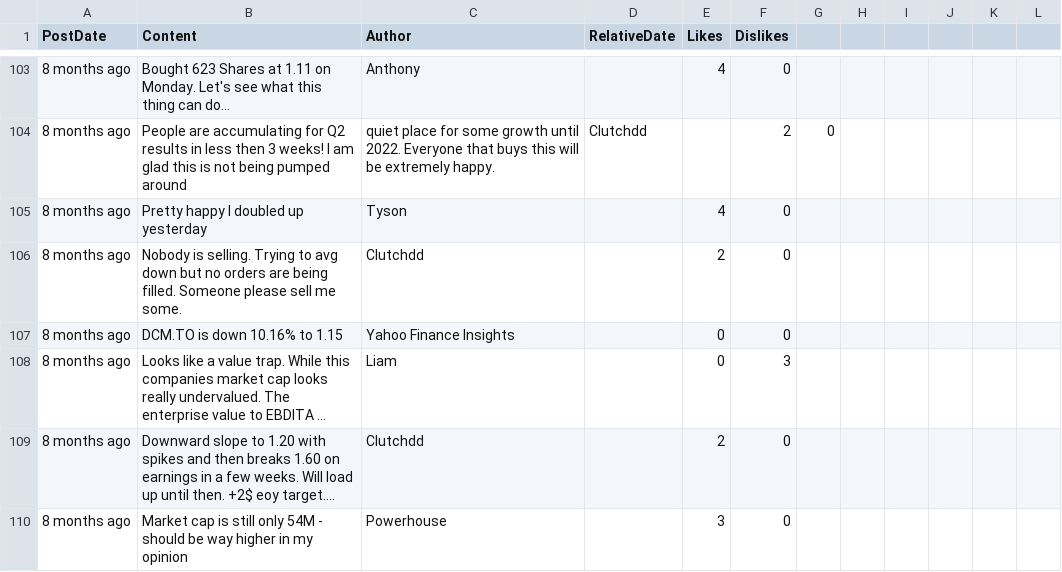
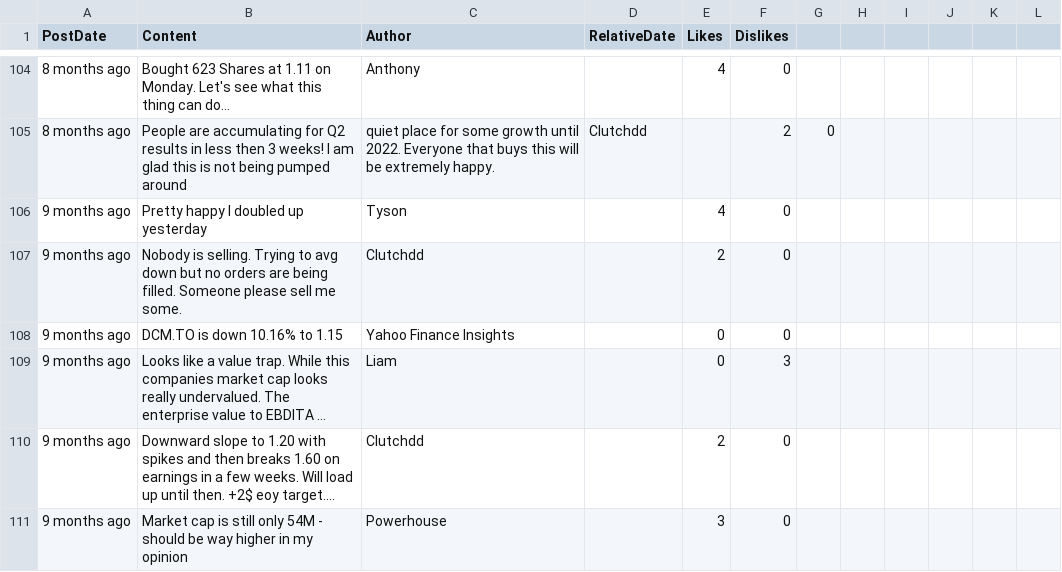
Before and after one commit to dli-invest/conscrap, a CSV file: data/DCM.TO.csv, drawn as a sheet; only a part is shown, gaps mark what is left out; long unchanged cells end in …; addresses are those after the commit; the diff covers the shown part only; the diff names each change by its address in the sheet, - before the commit and + after, or states it on an @@ line.

```diff
--- a/data/DCM.TO.csv
+++ b/data/DCM.TO.csv
-A106:A111 (PostDate): 8 months ago
+A106:A111 (PostDate): 9 months ago
```
Also changed, not shown: 1 added row and 44 edited cells elsewhere in this file, 1 other file.
